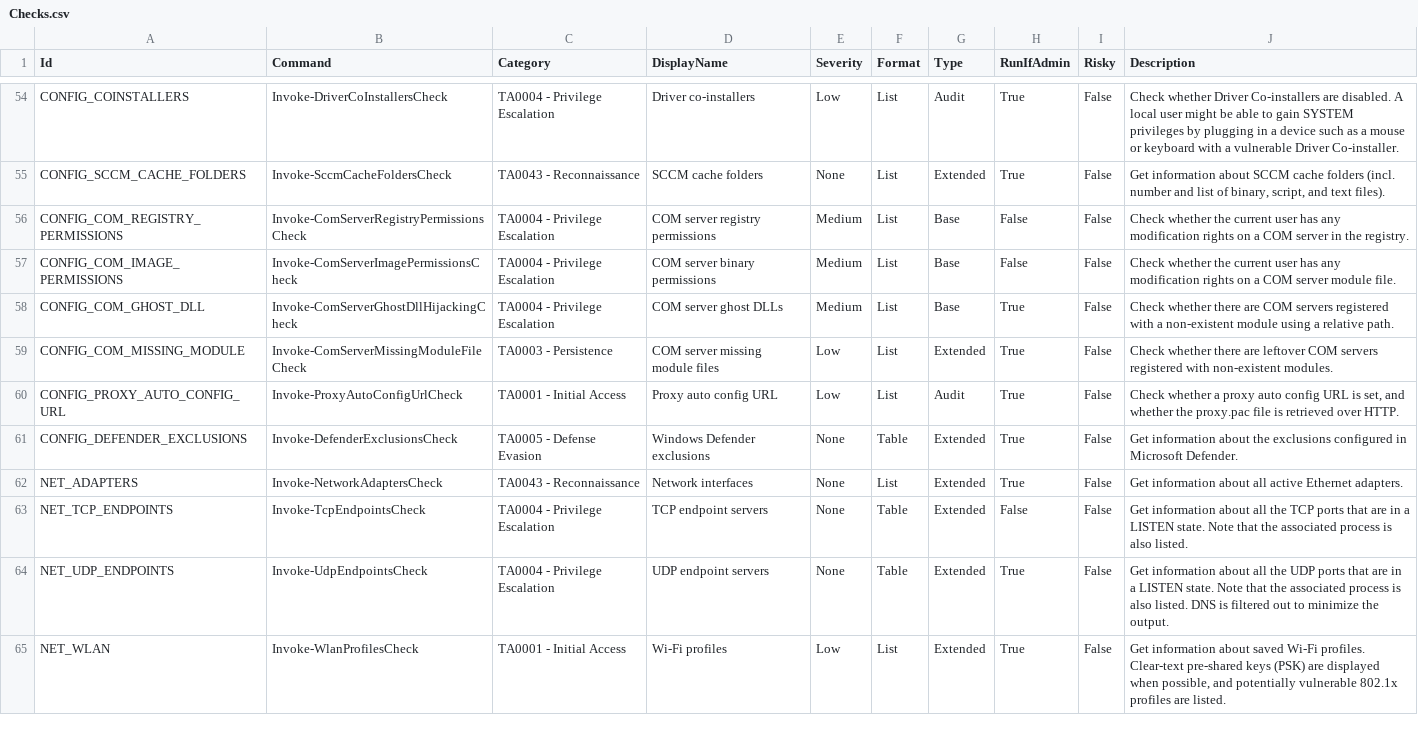
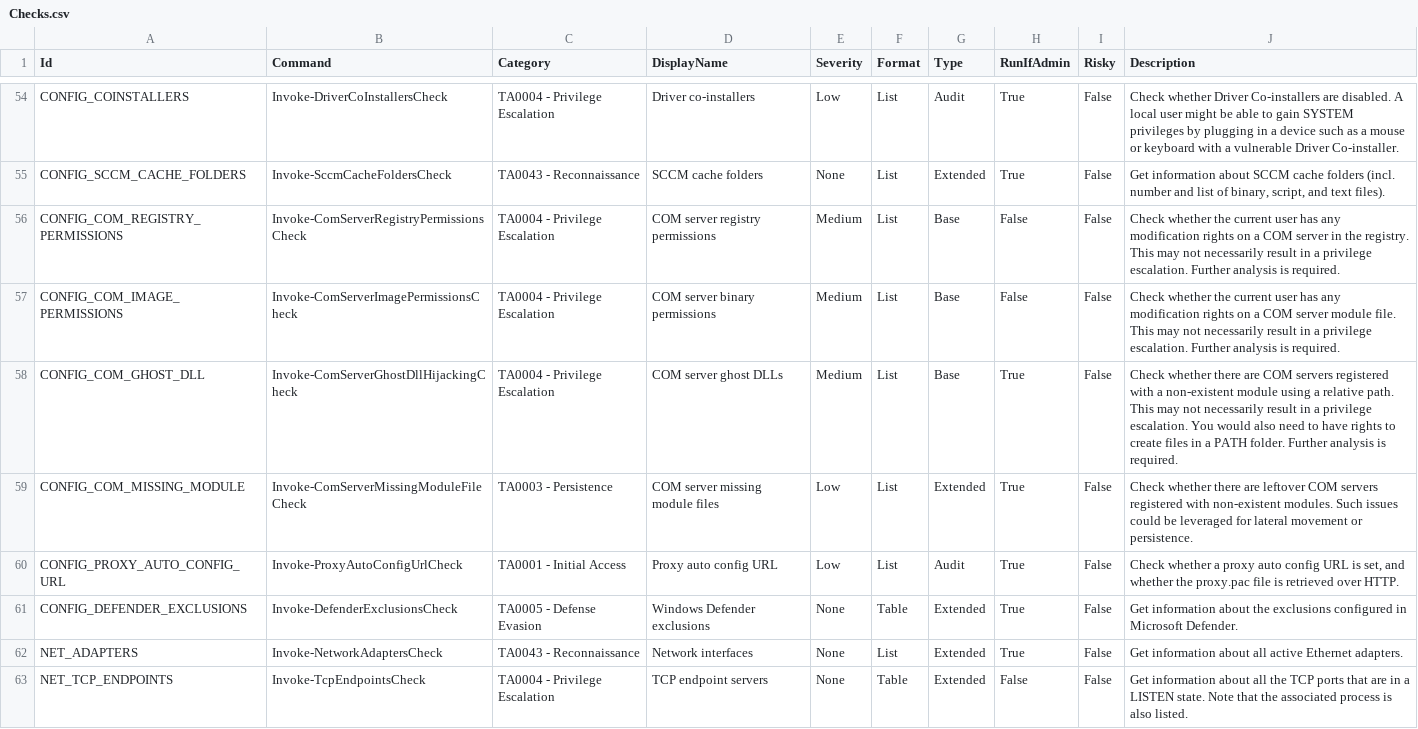
Before and after one commit to itm4n/PrivescCheck, a CSV file: build/Checks.csv, drawn as a sheet; only a part is shown, gaps mark what is left out; the shorter side is filled out with more unchanged rows.

Commit message:
Improve description of COM server checks

```diff
--- a/build/Checks.csv
+++ b/build/Checks.csv
@@ -55,6 +55,6 @@
 "CONFIG_SCCM_CACHE_FOLDERS",       "Invoke-SccmCacheFoldersCheck",               "TA0043 - Reconnaissance",       "SCCM cache folders",                  "None",     "List",   "Extended",     "True",       "False", "Get information about SCCM cache folders (incl. number and list of binary, script, and text files)."
-"CONFIG_COM_REGISTRY_PERMISSIONS", "Invoke-ComServerRegistryPermissionsCheck",   "TA0004 - Privilege Escalation", "COM server registry permissions",     "Medium",   "List",   "Base",         "False",      "False", "Check whether the current user has any modification rights on a COM server in the registry."
-"CONFIG_COM_IMAGE_PERMISSIONS",    "Invoke-ComServerImagePermissionsCheck",      "TA0004 - Privilege Escalation", "COM server binary permissions",       "Medium",   "List",   "Base",         "False",      "False", "Check whether the current user has any modification rights on a COM server module file."
-"CONFIG_COM_GHOST_DLL",            "Invoke-ComServerGhostDllHijackingCheck",     "TA0004 - Privilege Escalation", "COM server ghost DLLs",               "Medium",   "List",   "Base",         "True",       "False", "Check whether there are COM servers registered with a non-existent module using a relative path."
-"CONFIG_COM_MISSING_MODULE",       "Invoke-ComServerMissingModuleFileCheck",     "TA0003 - Persistence",          "COM server missing module files",     "Low",      "List",   "Extended",     "True",       "False", "Check whether there are leftover COM servers registered with non-existent modules."
+"CONFIG_COM_REGISTRY_PERMISSIONS", "Invoke-ComServerRegistryPermissionsCheck",   "TA0004 - Privilege Escalation", "COM server registry permissions",     "Medium",   "List",   "Base",         "False",      "False", "Check whether the current user has any modification rights on a COM server in the registry. This may not necessarily result in a privilege escalation. Further analysis is required."
+"CONFIG_COM_IMAGE_PERMISSIONS",    "Invoke-ComServerImagePermissionsCheck",      "TA0004 - Privilege Escalation", "COM server binary permissions",       "Medium",   "List",   "Base",         "False",      "False", "Check whether the current user has any modification rights on a COM server module file. This may not necessarily result in a privilege escalation. Further analysis is required."
+"CONFIG_COM_GHOST_DLL",            "Invoke-ComServerGhostDllHijackingCheck",     "TA0004 - Privilege Escalation", "COM server ghost DLLs",               "Medium",   "List",   "Base",         "True",       "False", "Check whether there are COM servers registered with a non-existent module using a relative path. This may not necessarily result in a privilege escalation. You would also need to have rights to create files in a PATH folder. Further analysis is required."
+"CONFIG_COM_MISSING_MODULE",       "Invoke-ComServerMissingModuleFileCheck",     "TA0003 - Persistence",          "COM server missing module files",     "Low",      "List",   "Extended",     "True",       "False", "Check whether there are leftover COM servers registered with non-existent modules. Such issues could be leveraged for lateral movement or persistence."
 "CONFIG_PROXY_AUTO_CONFIG_URL",    "Invoke-ProxyAutoConfigUrlCheck",             "TA0001 - Initial Access",       "Proxy auto config URL",               "Low",      "List",   "Audit",        "True",       "False", "Check whether a proxy auto config URL is set, and whether the proxy.pac file is retrieved over HTTP."
```
